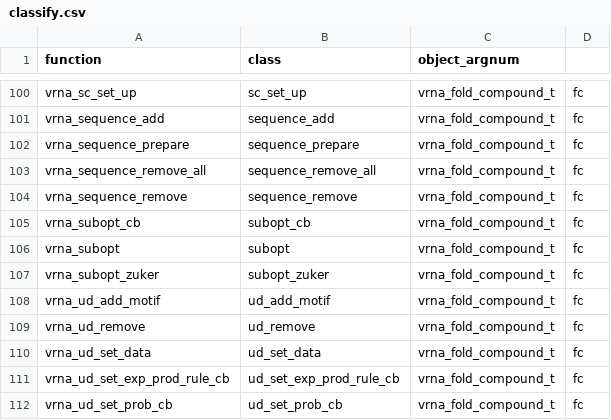
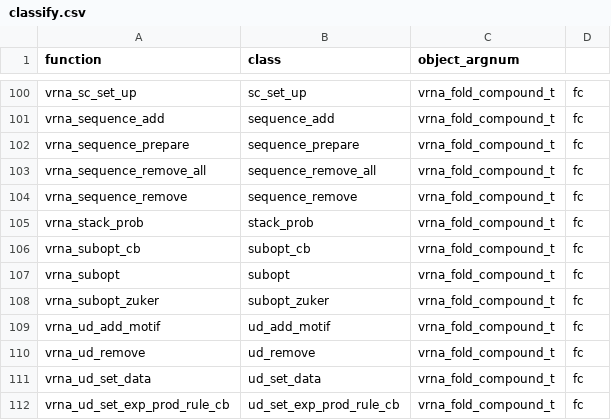
Before and after one commit to ViennaRNA/ViennaRNA, a CSV file: interfaces/classify.csv, drawn as a sheet; only a part is shown, gaps mark what is left out; the shorter side is filled out with more unchanged rows.

Commit message:
SWIG: Add wrapper for vrna_stack_prob()

```diff
--- a/interfaces/classify.csv
+++ b/interfaces/classify.csv
@@ -104,2 +104,3 @@ vrna_sequence_remove_all,sequence_remove_all,vrna_fold_compound_t,fc
 vrna_sequence_remove,sequence_remove,vrna_fold_compound_t,fc
+vrna_stack_prob,stack_prob,vrna_fold_compound_t,fc
 vrna_subopt_cb,subopt_cb,vrna_fold_compound_t,fc
```
Also changed, not shown: 2 other files.
